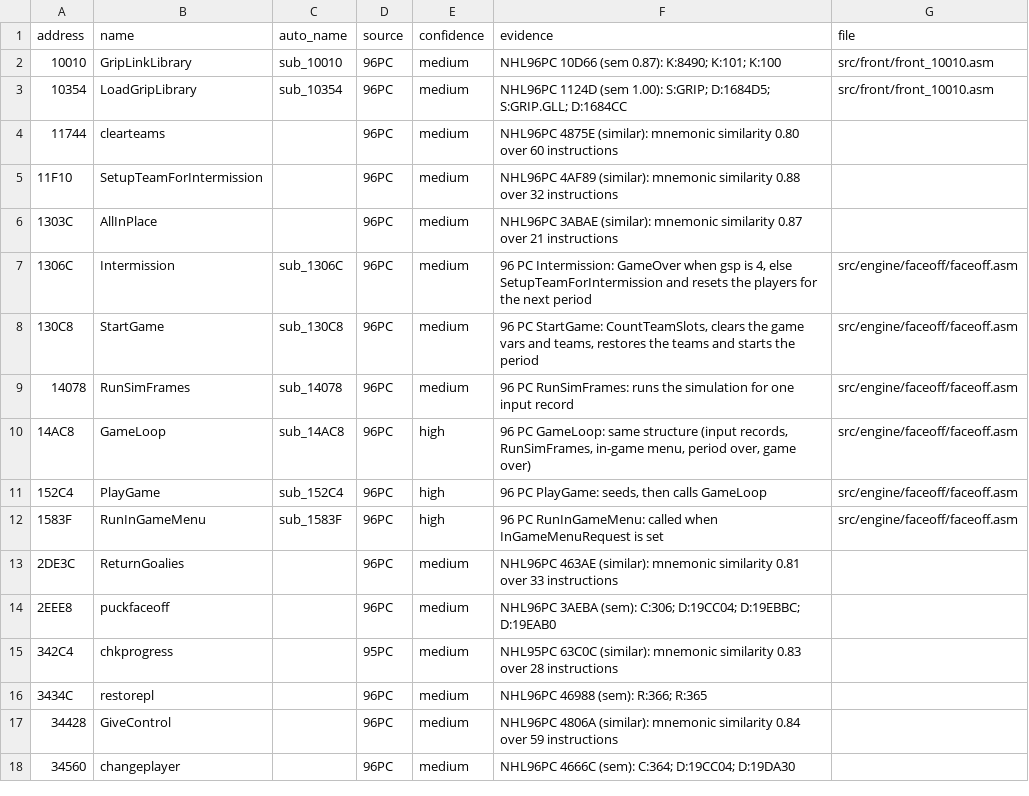
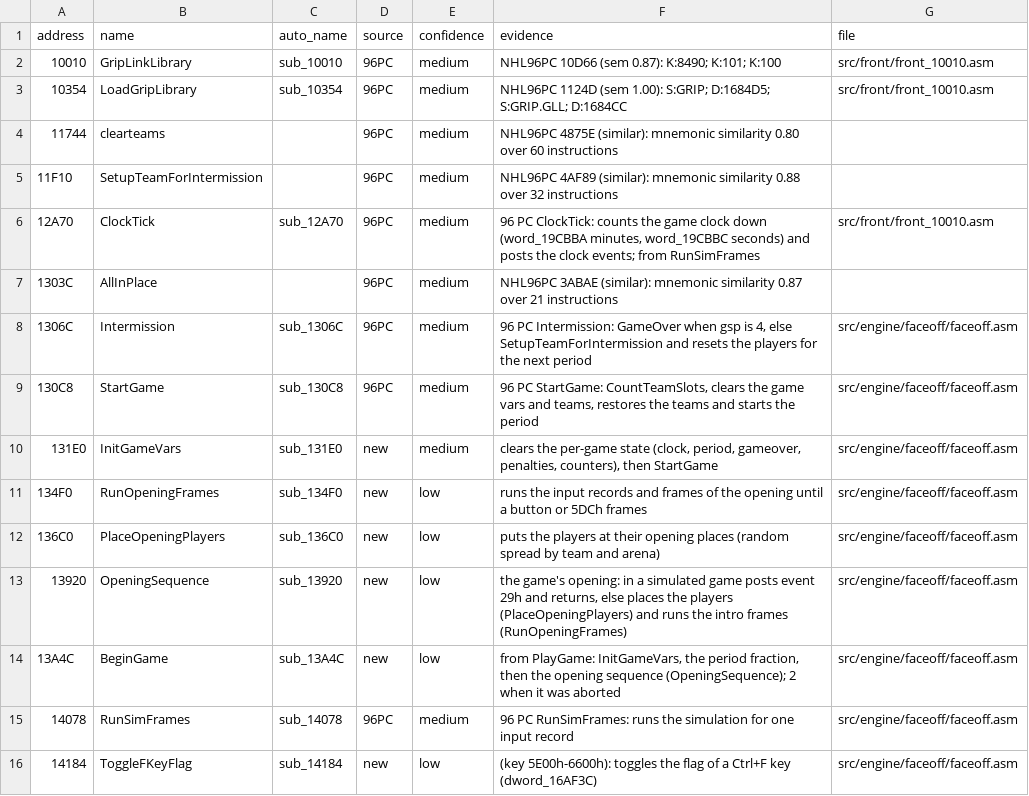
Before and after one commit to abdulahmad/NHL97PC, a CSV file: docs/name_map.csv, drawn as a sheet; only a part is shown; the shorter side is filled out with more unchanged rows; the diff covers the shown part only.

```diff
--- a/docs/name_map.csv
+++ b/docs/name_map.csv
@@ -5,2 +5,3 @@ address,name,auto_name,source,confidence,evidence,file
 11F10,SetupTeamForIntermission,,96PC,medium,NHL96PC 4AF89 (similar): mnemonic similarity 0.88 over 32 instructions,
+12A70,ClockTick,sub_12A70,96PC,medium,"96 PC ClockTick: counts the game clock down (word_19CBBA minutes, word_19CBBC seconds) and posts the clock events; from RunSimFrames",src/front/front_10010.asm
 1303C,AllInPlace,,96PC,medium,NHL96PC 3ABAE (similar): mnemonic similarity 0.87 over 21 instructions,
@@ -8,2 +9,8 @@ address,name,auto_name,source,confidence,evidence,file
 130C8,StartGame,sub_130C8,96PC,medium,"96 PC StartGame: CountTeamSlots, clears the game vars and teams, restores the teams and starts the period",src/engine/faceoff/faceoff.asm
+131E0,InitGameVars,sub_131E0,new,medium,"clears the per-game state (clock, period, gameover, penalties, counters), then StartGame",src/engine/faceoff/faceoff.asm
+134F0,RunOpeningFrames,sub_134F0,new,low,runs the input records and frames of the opening until a button or 5DCh frames,src/engine/faceoff/faceoff.asm
+136C0,PlaceOpeningPlayers,sub_136C0,new,low,puts the players at their opening places (random spread by team and arena),src/engine/faceoff/faceoff.asm
+13920,OpeningSequence,sub_13920,new,low,"the game's opening: in a simulated game posts event 29h and returns, else places the players (PlaceOpeningPlayers) and runs the intro frames (RunOpeningFrames)",src/engine/faceoff/faceoff.asm
+13A4C,BeginGame,sub_13A4C,new,low,"from PlayGame: InitGameVars, the period fraction, then the opening sequence (OpeningSequence); 2 when it was aborted",src/engine/faceoff/faceoff.asm
 14078,RunSimFrames,sub_14078,96PC,medium,96 PC RunSimFrames: runs the simulation for one input record,src/engine/faceoff/faceoff.asm
+14184,ToggleFKeyFlag,sub_14184,new,low,(key 5E00h-6600h): toggles the flag of a Ctrl+F key (dword_16AF3C),src/engine/faceoff/faceoff.asm
```
Also changed, not shown: 9 added rows elsewhere in this file, 6 other files.
